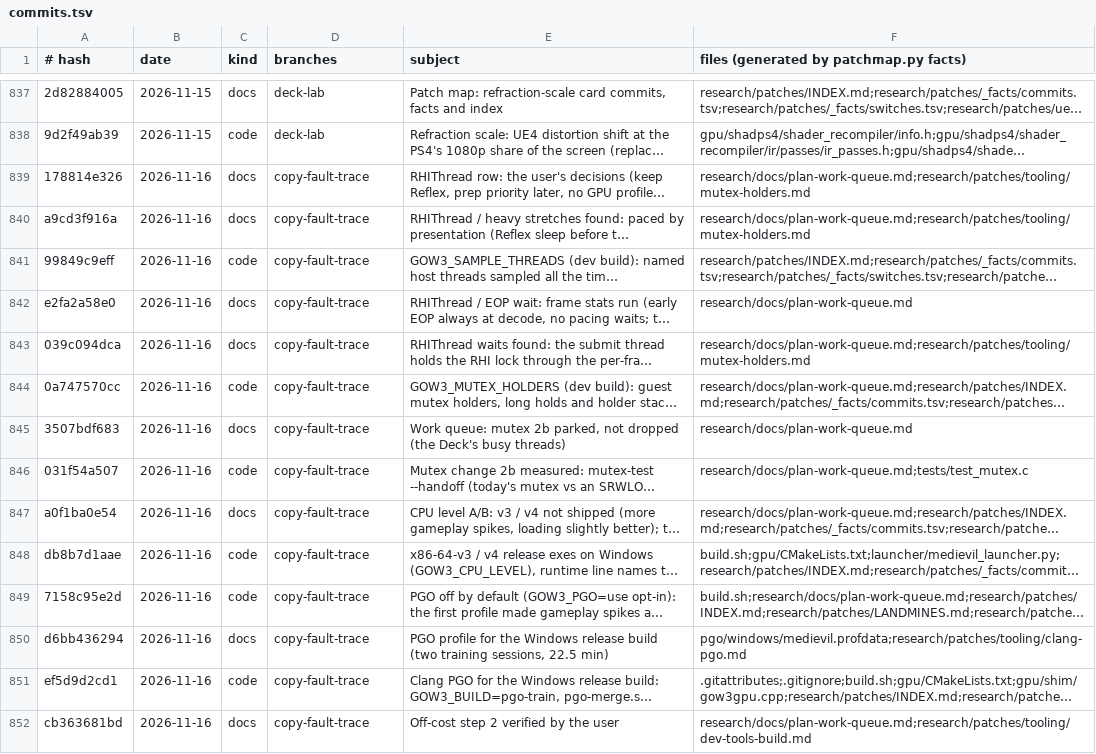
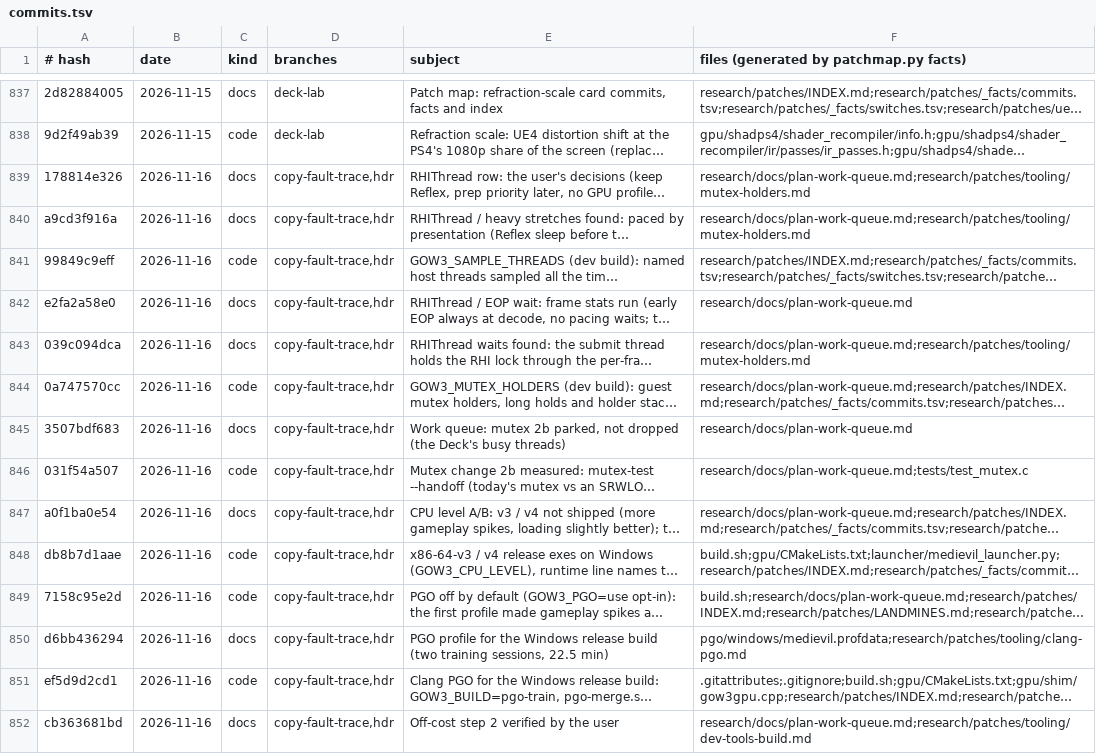
Before and after one commit to BevelTipDrip/medievil_2019_pc_port, a TSV file: research/patches/_facts/commits.tsv, drawn as a sheet; only a part is shown, gaps mark what is left out; long unchanged cells end in …; the diff covers the shown part only; the diff names each change by its address in the sheet, - before the commit and + after, or states it on an @@ line.

```diff
--- a/research/patches/_facts/commits.tsv
+++ b/research/patches/_facts/commits.tsv
-D839:D852 (branches): copy-fault-trace
+D839:D852 (branches): copy-fault-trace,hdr
```
Also changed, not shown: 1 added row and 33 edited cells elsewhere in this file, research/patches/_facts/headings.tsv, research/patches/_facts/switches.tsv, 10 other files.
